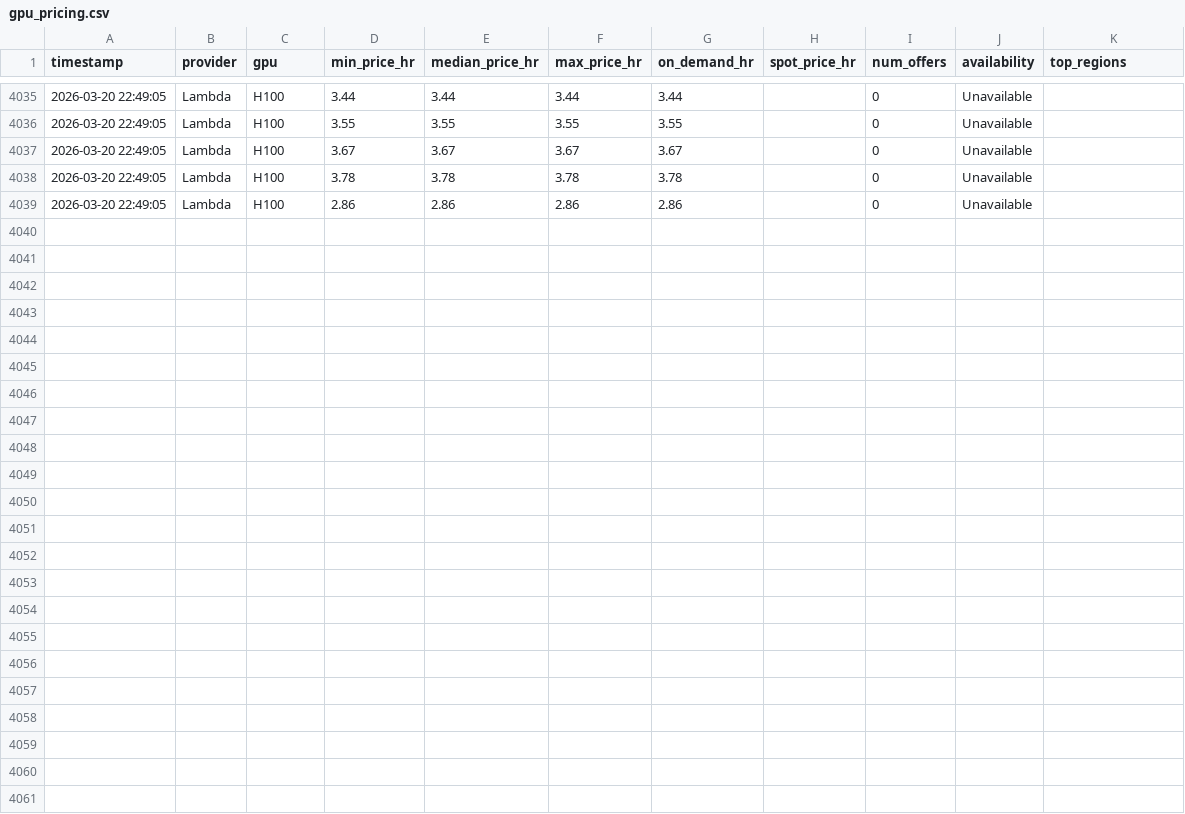
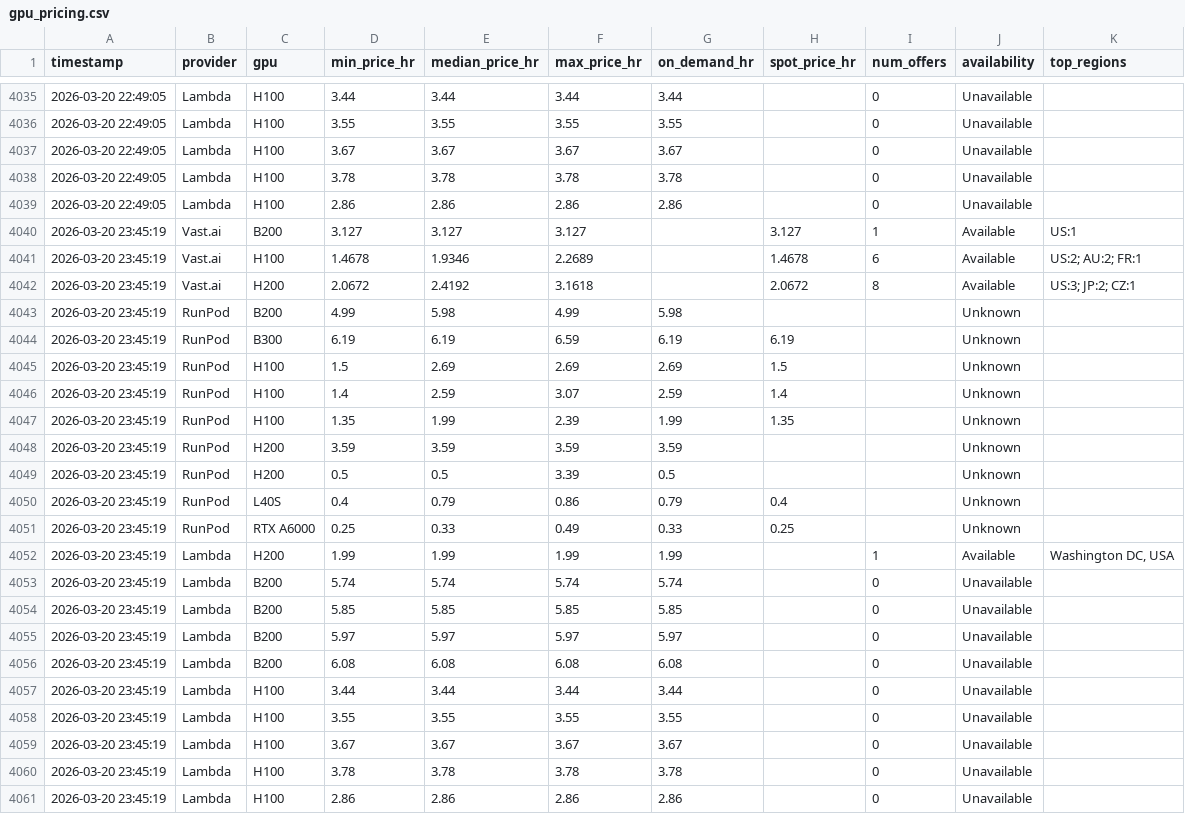
Before and after one commit to nixj9/gpu-market-intel, a CSV file: data/gpu_pricing.csv, drawn as a sheet; only a part is shown, gaps mark what is left out; the diff names each change by its address in the sheet, - before the commit and + after, or states it on an @@ line.

Commit message:
📊 data: 2026-03-20 23:45 UTC

```diff
--- a/data/gpu_pricing.csv
+++ b/data/gpu_pricing.csv
+row 4040: 2026-03-20 23:45:19 | Vast.ai | B200 | 3.127 | 3.127 | 3.127 |  | 3.127 | 1 | Available | US:1
+row 4041: 2026-03-20 23:45:19 | Vast.ai | H100 | 1.4678 | 1.9346 | 2.2689 |  | 1.4678 | 6 | Available | US:2; AU:2; FR:1
+row 4042: 2026-03-20 23:45:19 | Vast.ai | H200 | 2.0672 | 2.4192 | 3.1618 |  | 2.0672 | 8 | Available | US:3; JP:2; CZ:1
+row 4043: 2026-03-20 23:45:19 | RunPod | B200 | 4.99 | 5.98 | 4.99 | 5.98 |  |  | Unknown
+row 4044: 2026-03-20 23:45:19 | RunPod | B300 | 6.19 | 6.19 | 6.59 | 6.19 | 6.19 |  | Unknown
+row 4045: 2026-03-20 23:45:19 | RunPod | H100 | 1.5 | 2.69 | 2.69 | 2.69 | 1.5 |  | Unknown
+row 4046: 2026-03-20 23:45:19 | RunPod | H100 | 1.4 | 2.59 | 3.07 | 2.59 | 1.4 |  | Unknown
+row 4047: 2026-03-20 23:45:19 | RunPod | H100 | 1.35 | 1.99 | 2.39 | 1.99 | 1.35 |  | Unknown
+row 4048: 2026-03-20 23:45:19 | RunPod | H200 | 3.59 | 3.59 | 3.59 | 3.59 |  |  | Unknown
+row 4049: 2026-03-20 23:45:19 | RunPod | H200 | 0.5 | 0.5 | 3.39 | 0.5 |  |  | Unknown
+row 4050: 2026-03-20 23:45:19 | RunPod | L40S | 0.4 | 0.79 | 0.86 | 0.79 | 0.4 |  | Unknown
+row 4051: 2026-03-20 23:45:19 | RunPod | RTX A6000 | 0.25 | 0.33 | 0.49 | 0.33 | 0.25 |  | Unknown
+row 4052: 2026-03-20 23:45:19 | Lambda | H200 | 1.99 | 1.99 | 1.99 | 1.99 |  | 1 | Available | Washington DC, USA
+row 4053: 2026-03-20 23:45:19 | Lambda | B200 | 5.74 | 5.74 | 5.74 | 5.74 |  | 0 | Unavailable
+row 4054: 2026-03-20 23:45:19 | Lambda | B200 | 5.85 | 5.85 | 5.85 | 5.85 |  | 0 | Unavailable
+row 4055: 2026-03-20 23:45:19 | Lambda | B200 | 5.97 | 5.97 | 5.97 | 5.97 |  | 0 | Unavailable
+row 4056: 2026-03-20 23:45:19 | Lambda | B200 | 6.08 | 6.08 | 6.08 | 6.08 |  | 0 | Unavailable
+row 4057: 2026-03-20 23:45:19 | Lambda | H100 | 3.44 | 3.44 | 3.44 | 3.44 |  | 0 | Unavailable
+row 4058: 2026-03-20 23:45:19 | Lambda | H100 | 3.55 | 3.55 | 3.55 | 3.55 |  | 0 | Unavailable
+row 4059: 2026-03-20 23:45:19 | Lambda | H100 | 3.67 | 3.67 | 3.67 | 3.67 |  | 0 | Unavailable
+row 4060: 2026-03-20 23:45:19 | Lambda | H100 | 3.78 | 3.78 | 3.78 | 3.78 |  | 0 | Unavailable
+row 4061: 2026-03-20 23:45:19 | Lambda | H100 | 2.86 | 2.86 | 2.86 | 2.86 |  | 0 | Unavailable
```
